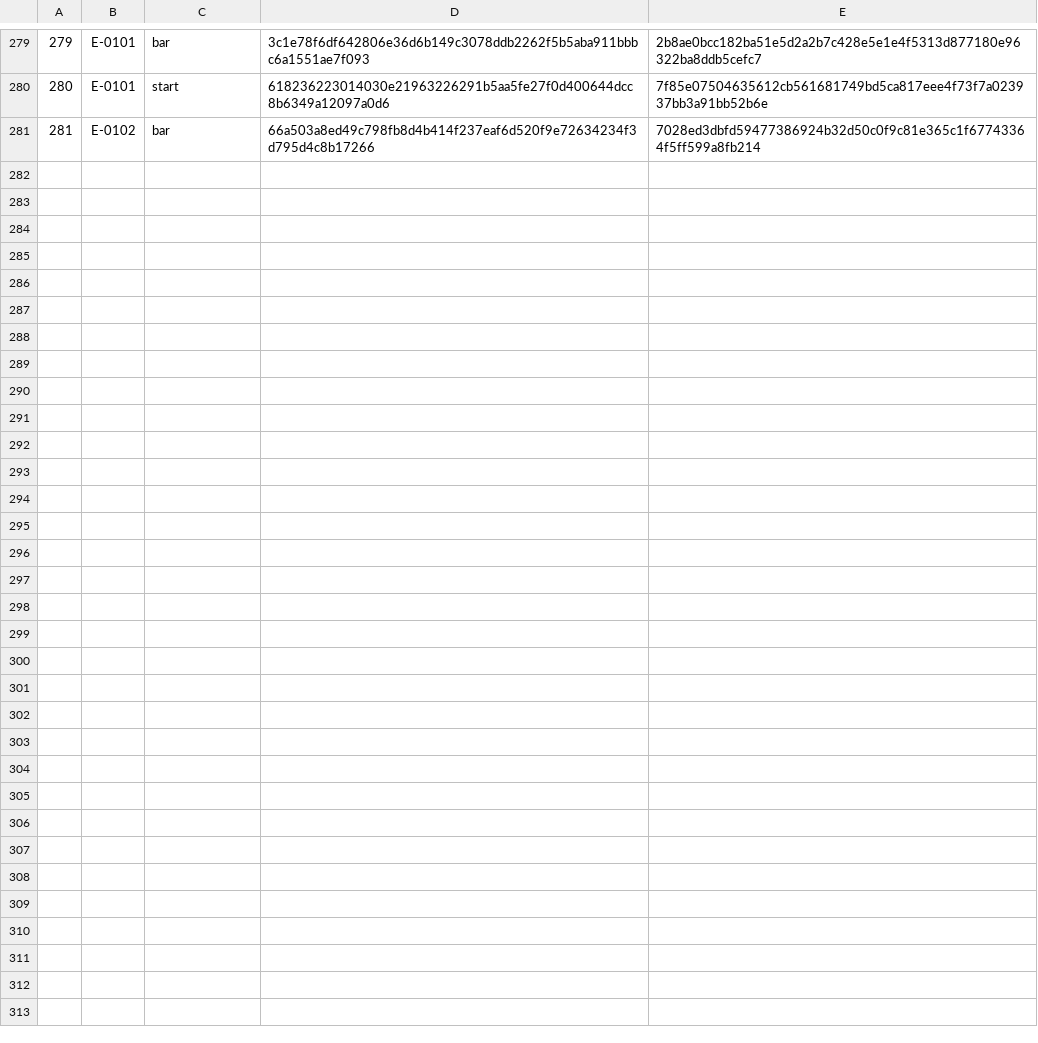
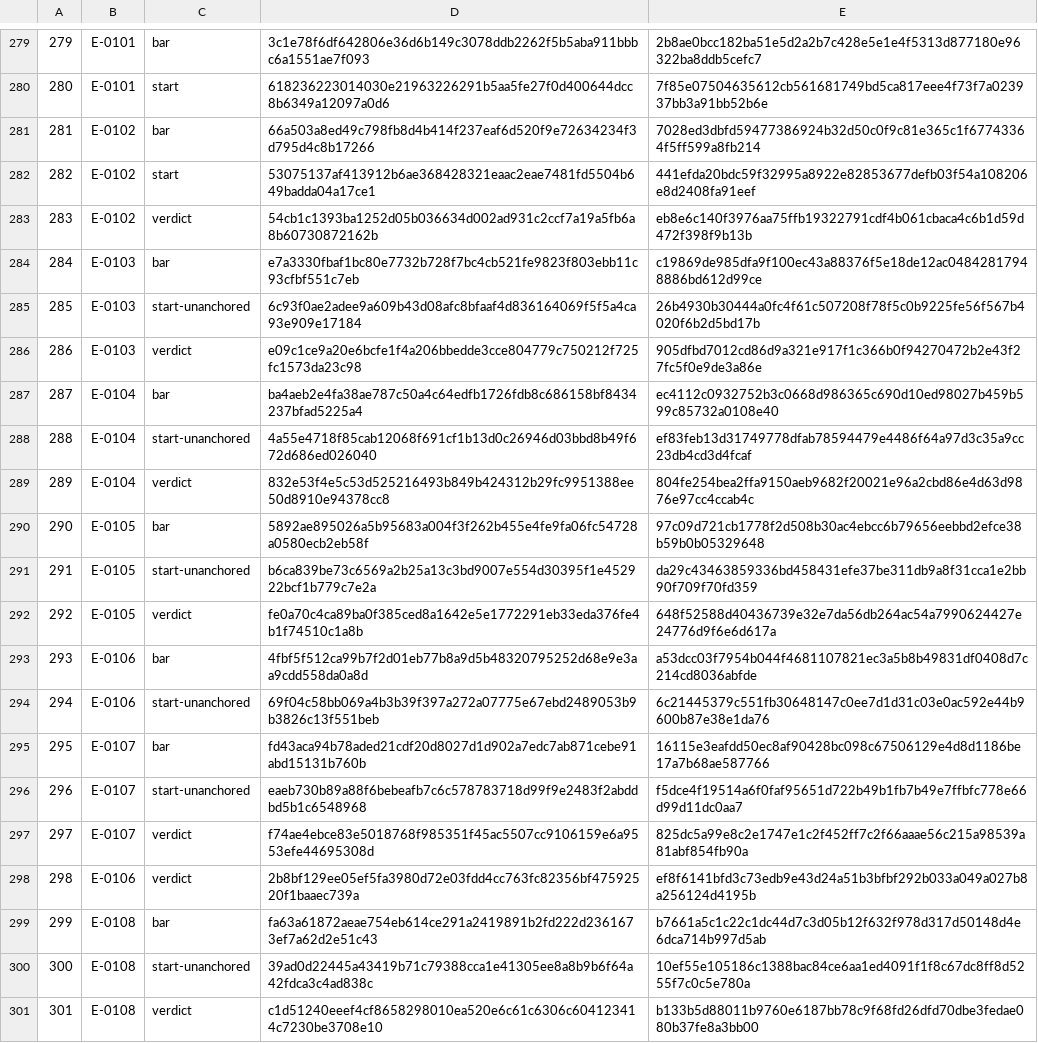
Before and after one commit to Aefinity-AI/cis2-spec, a TSV file: ledger/LEDGER.tsv, drawn as a sheet; only a part is shown, gaps mark what is left out; the diff covers the shown part only; the diff names each change by its address in the sheet, - before the commit and + after, or states it on an @@ line.

```diff
--- a/ledger/LEDGER.tsv
+++ b/ledger/LEDGER.tsv
+row 282: 282 | E-0102 | start | 53075137af413912b6ae368428321eaac2eae7481fd5504b649badda04a17ce1 | 441efda20bdc59f32995a8922e82853677defb03f54a108206e8d2408fa91eef
+row 283: 283 | E-0102 | verdict | 54cb1c1393ba1252d05b036634d002ad931c2ccf7a19a5fb6a8b60730872162b | eb8e6c140f3976aa75ffb19322791cdf4b061cbaca4c6b1d59d472f398f9b13b
+row 284: 284 | E-0103 | bar | e7a3330fbaf1bc80e7732b728f7bc4cb521fe9823f803ebb11c93cfbf551c7eb | c19869de985dfa9f100ec43a88376f5e18de12ac04842817948886bd612d99ce
+row 285: 285 | E-0103 | start-unanchored | 6c93f0ae2adee9a609b43d08afc8bfaaf4d836164069f5f5a4ca93e909e17184 | 26b4930b30444a0fc4f61c507208f78f5c0b9225fe56f567b4020f6b2d5bd17b
+row 286: 286 | E-0103 | verdict | e09c1ce9a20e6bcfe1f4a206bbedde3cce804779c750212f725fc1573da23c98 | 905dfbd7012cd86d9a321e917f1c366b0f94270472b2e43f27fc5f0e9de3a86e
+row 287: 287 | E-0104 | bar | ba4aeb2e4fa38ae787c50a4c64edfb1726fdb8c686158bf8434237bfad5225a4 | ec4112c0932752b3c0668d986365c690d10ed98027b459b599c85732a0108e40
+row 288: 288 | E-0104 | start-unanchored | 4a55e4718f85cab12068f691cf1b13d0c26946d03bbd8b49f672d686ed026040 | ef83feb13d31749778dfab78594479e4486f64a97d3c35a9cc23db4cd3d4fcaf
+row 289: 289 | E-0104 | verdict | 832e53f4e5c53d525216493b849b424312b29fc9951388ee50d8910e94378cc8 | 804fe254bea2ffa9150aeb9682f20021e96a2cbd86e4d63d9876e97cc4ccab4c
+row 290: 290 | E-0105 | bar | 5892ae895026a5b95683a004f3f262b455e4fe9fa06fc54728a0580ecb2eb58f | 97c09d721cb1778f2d508b30ac4ebcc6b79656eebbd2efce38b59b0b05329648
+row 291: 291 | E-0105 | start-unanchored | b6ca839be73c6569a2b25a13c3bd9007e554d30395f1e452922bcf1b779c7e2a | da29c43463859336bd458431efe37be311db9a8f31cca1e2bb90f709f70fd359
+row 292: 292 | E-0105 | verdict | fe0a70c4ca89ba0f385ced8a1642e5e1772291eb33eda376fe4b1f74510c1a8b | 648f52588d40436739e32e7da56db264ac54a7990624427e24776d9f6e6d617a
+row 293: 293 | E-0106 | bar | 4fbf5f512ca99b7f2d01eb77b8a9d5b48320795252d68e9e3aa9cdd558da0a8d | a53dcc03f7954b044f4681107821ec3a5b8b49831df0408d7c214cd8036abfde
+row 294: 294 | E-0106 | start-unanchored | 69f04c58bb069a4b3b39f397a272a07775e67ebd2489053b9b3826c13f551beb | 6c21445379c551fb30648147c0ee7d1d31c03e0ac592e44b9600b87e38e1da76
+row 295: 295 | E-0107 | bar | fd43aca94b78aded21cdf20d8027d1d902a7edc7ab871cebe91abd15131b760b | 16115e3eafdd50ec8af90428bc098c67506129e4d8d1186be17a7b68ae587766
+row 296: 296 | E-0107 | start-unanchored | eaeb730b89a88f6bebeafb7c6c578783718d99f9e2483f2abddbd5b1c6548968 | f5dce4f19514a6f0faf95651d722b49b1fb7b49e7ffbfc778e66d99d11dc0aa7
+row 297: 297 | E-0107 | verdict | f74ae4ebce83e5018768f985351f45ac5507cc9106159e6a9553efe44695308d | 825dc5a99e8c2e1747e1c2f452ff7c2f66aaae56c215a98539a81abf854fb90a
+row 298: 298 | E-0106 | verdict | 2b8bf129ee05ef5fa3980d72e03fdd4cc763fc82356bf47592520f1baaec739a | ef8f6141bfd3c73edb9e43d24a51b3bfbf292b033a049a027b8a256124d4195b
+row 299: 299 | E-0108 | bar | fa63a61872aeae754eb614ce291a2419891b2fd222d2361673ef7a62d2e51c43 | b7661a5c1c22c1dc44d7c3d05b12f632f978d317d50148d4e6dca714b997d5ab
+row 300: 300 | E-0108 | start-unanchored | 39ad0d22445a43419b71c79388cca1e41305ee8a8b9b6f64a42fdca3c4ad838c | 10ef55e105186c1388bac84ce6aa1ed4091f1f8c67dc8ff8d5255f7c0c5e780a
+row 301: 301 | E-0108 | verdict | c1d51240eeef4cf8658298010ea520e6c61c6306c604123414c7230be3708e10 | b133b5d88011b9760e6187bb78c9f68fd26dfd70dbe3fedae080b37fe8a3bb00
```
Also changed, not shown: 9 added rows elsewhere in this file, 2 other files.
